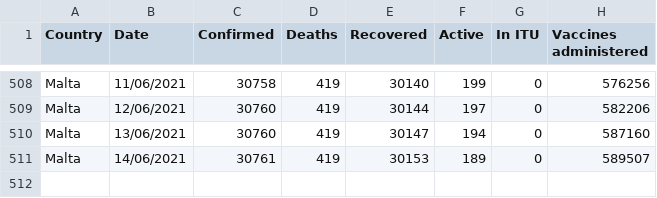
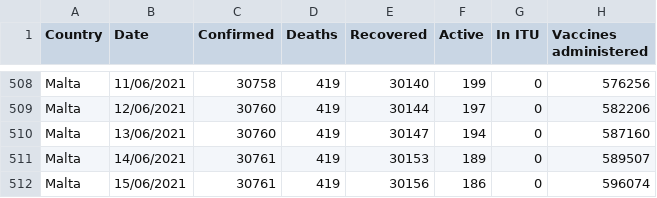
Before and after one commit to Lobeslab-Ltd/covid-19-MT, a CSV file: malta_time_series.csv, drawn as a sheet; only a part is shown, gaps mark what is left out.

Commit message:
15/06/2021

```diff
--- a/malta_time_series.csv
+++ b/malta_time_series.csv
@@ -511 +511,2 @@ Malta,13/06/2021,30760,419,30147,194,0,587160
 Malta,14/06/2021,30761,419,30153,189,0,589507
+Malta,15/06/2021,30761,419,30156,186,0,596074
```
